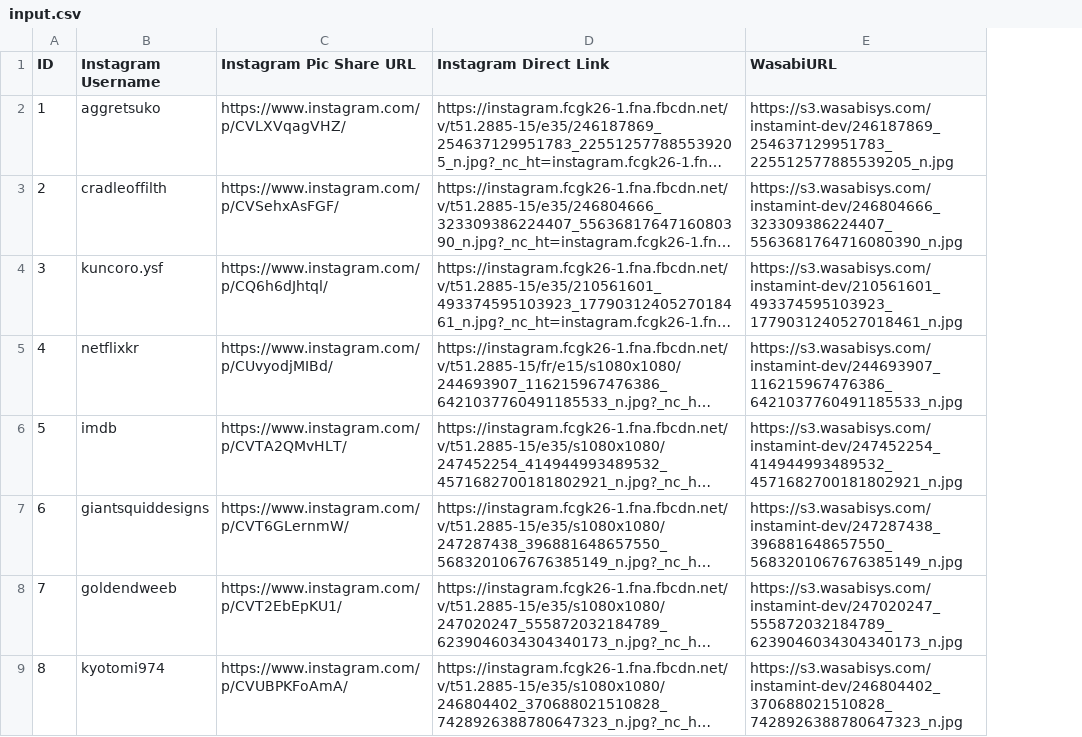
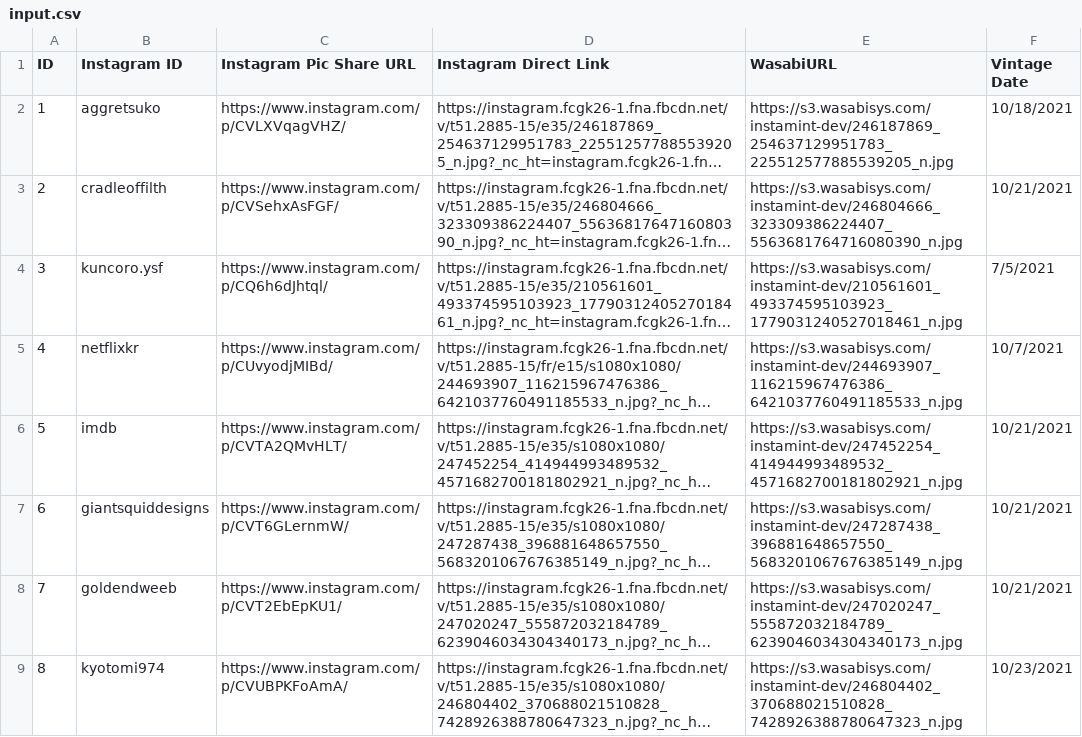
Before and after one commit to instamint/ipfs-tools, a CSV file: input.csv, drawn as a sheet; only a part is shown; long unchanged cells end in …; the diff names each change by its address in the sheet, - before the commit and + after, or states it on an @@ line.

```diff
--- a/input.csv
+++ b/input.csv
+column F (Vintage Date), rows 2-9: 10/18/2021 | 10/21/2021 | 7/5/2021 | 10/7/2021 | 10/21/2021 | 10/21/2021 | 10/21/2021 | 10/23/2021
-B1: Instagram Username
+B1: Instagram ID
```
Also changed, not shown: 1 other file.
